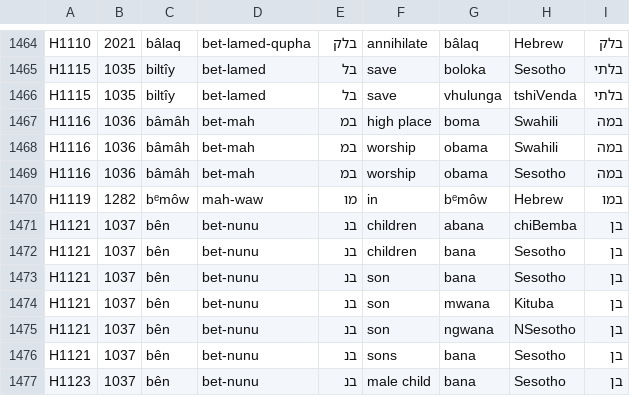
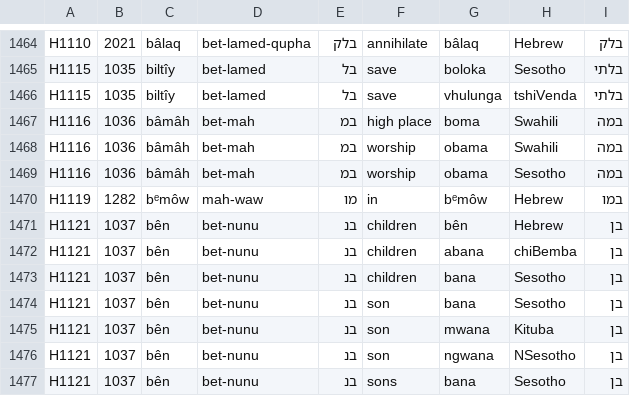
Before and after one commit to andrewkekana1972/AncientWordExplorer, a CSV file: bantu_dictionary_HNumbers.csv, drawn as a sheet; only a part is shown, gaps mark what is left out; the shorter side is filled out with more unchanged rows; the diff names each change by its address in the sheet, - before the commit and + after, or states it on an @@ line.

Commit message:
Add files via upload

```diff
--- a/bantu_dictionary_HNumbers.csv
+++ b/bantu_dictionary_HNumbers.csv
+row 1471: H1121 | 1037 | bên | bet-nunu | בנ | children | bên | Hebrew | בן
```
